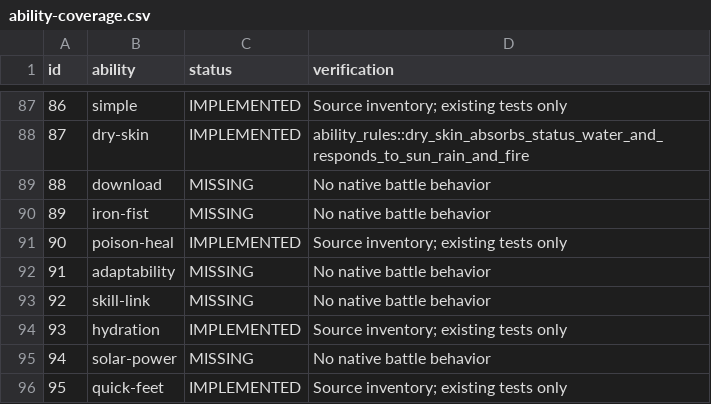
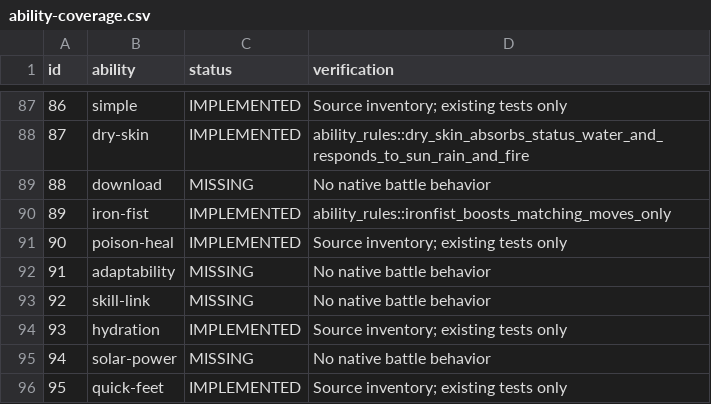
Before and after one commit to fourlastor/wilds-battle-engine, a CSV file: reports/ability-coverage.csv, drawn as a sheet; only a part is shown, gaps mark what is left out.

Commit message:
Implement iron-fist move power modifiers

```diff
--- a/reports/ability-coverage.csv
+++ b/reports/ability-coverage.csv
@@ -89,3 +89,3 @@ id,ability,status,verification
 88,download,MISSING,No native battle behavior
-89,iron-fist,MISSING,No native battle behavior
+89,iron-fist,IMPLEMENTED,ability_rules::ironfist_boosts_matching_moves_only
 90,poison-heal,IMPLEMENTED,Source inventory; existing tests only
```
Also changed, not shown: 2 other files.
